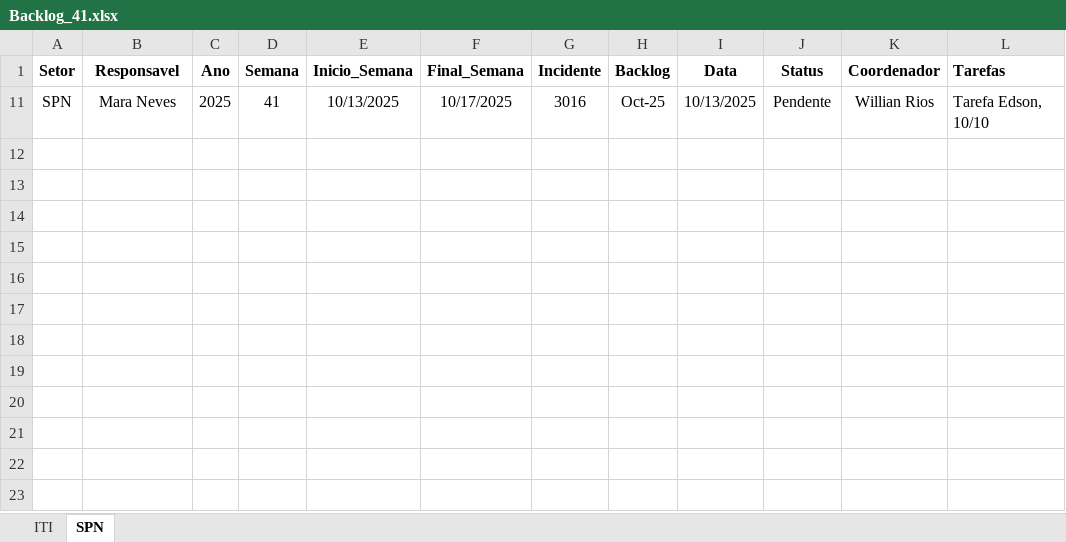
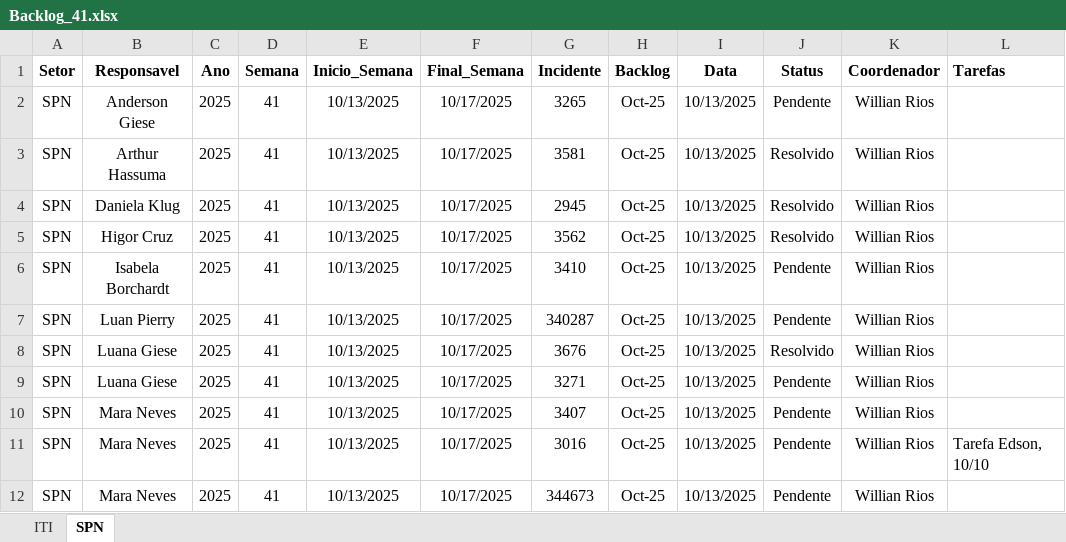
Before and after one commit to GeekFrancisco/Franciscodatais, an Excel workbook: Base/Backlog_41.xlsx, sheet SPN, drawn as a sheet; values as stored, in another font and other column widths than the file's, no borders; the diff names each change by its address in the sheet, - before the commit and + after, or states it on an @@ line.

```diff
--- a/Base/Backlog_41.xlsx (sheet SPN)
+++ b/Base/Backlog_41.xlsx (sheet SPN)
@@ row 2 unhidden: SPN | Anderson Giese | 2025 | 41 | 10/13/2025 | 10/17/2025 | 3265 | Oct-25 | 10/13/2025 | Pendente | Willian Rios @@
@@ row 3 unhidden: SPN | Arthur Hassuma | 2025 | 41 | 10/13/2025 | 10/17/2025 | 3581 | Oct-25 | 10/13/2025 | Resolvido | Willian Rios @@
@@ row 4 unhidden: SPN | Daniela Klug | 2025 | 41 | 10/13/2025 | 10/17/2025 | 2945 | Oct-25 | 10/13/2025 | Resolvido | Willian Rios @@
@@ row 5 unhidden: SPN | Higor Cruz | 2025 | 41 | 10/13/2025 | 10/17/2025 | 3562 | Oct-25 | 10/13/2025 | Resolvido | Willian Rios @@
@@ row 6 unhidden: SPN | Isabela Borchardt | 2025 | 41 | 10/13/2025 | 10/17/2025 | 3410 | Oct-25 | 10/13/2025 | Pendente | Willian Rios @@
@@ row 7 unhidden: SPN | Luan Pierry | 2025 | 41 | 10/13/2025 | 10/17/2025 | 340287 | Oct-25 | 10/13/2025 | Pendente | Willian Rios @@
@@ row 8 unhidden: SPN | Luana Giese | 2025 | 41 | 10/13/2025 | 10/17/2025 | 3676 | Oct-25 | 10/13/2025 | Resolvido | Willian Rios @@
@@ row 9 unhidden: SPN | Luana Giese | 2025 | 41 | 10/13/2025 | 10/17/2025 | 3271 | Oct-25 | 10/13/2025 | Pendente | Willian Rios @@
@@ row 10 unhidden: SPN | Mara Neves | 2025 | 41 | 10/13/2025 | 10/17/2025 | 3407 | Oct-25 | 10/13/2025 | Pendente | Willian Rios @@
@@ row 12 unhidden: SPN | Mara Neves | 2025 | 41 | 10/13/2025 | 10/17/2025 | 344673 | Oct-25 | 10/13/2025 | Pendente | Willian Rios @@
```
Also changed, not shown: sheet ITI, Base/Backlog_14.xlsx, Base/Backlog_38.xlsx, 5 other files.
